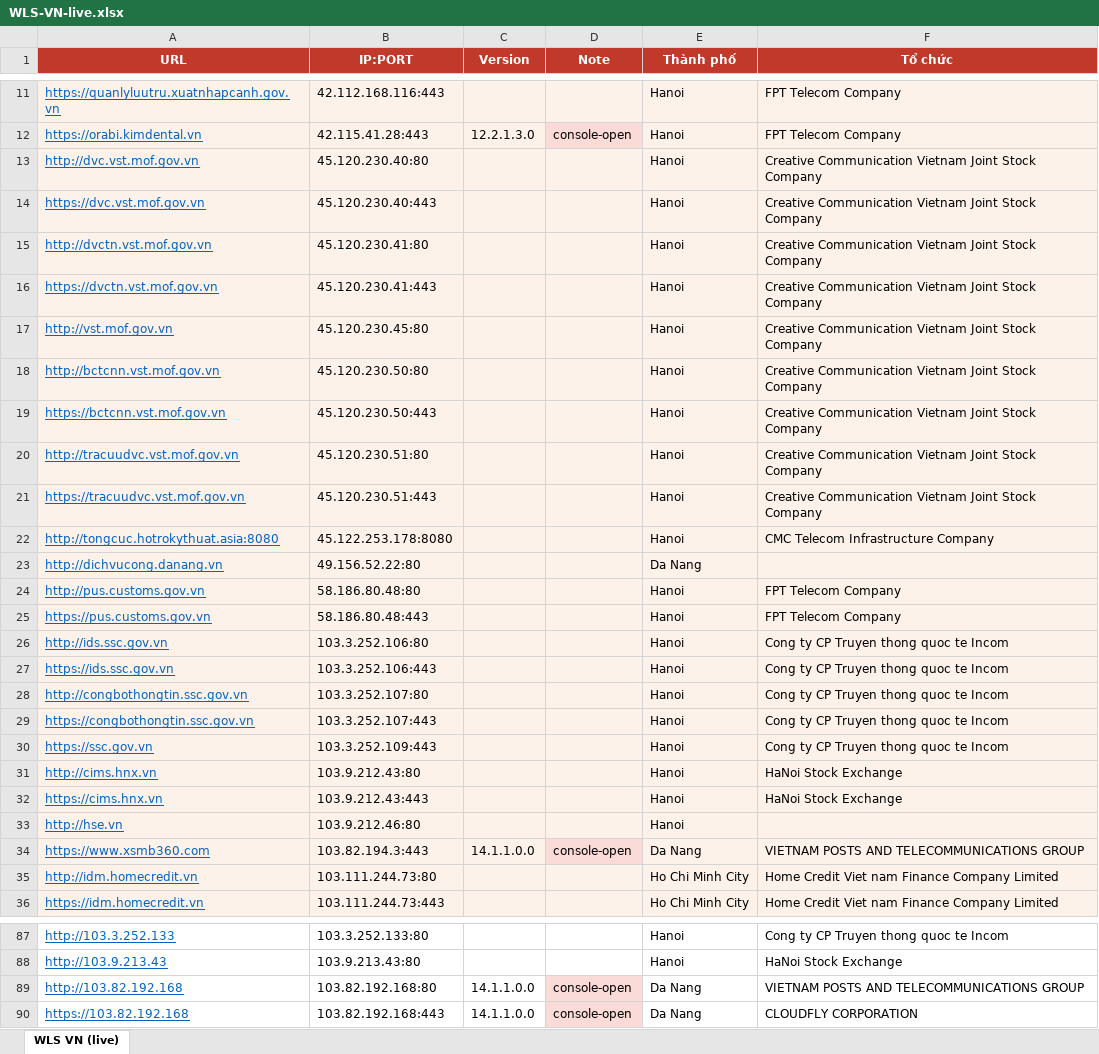
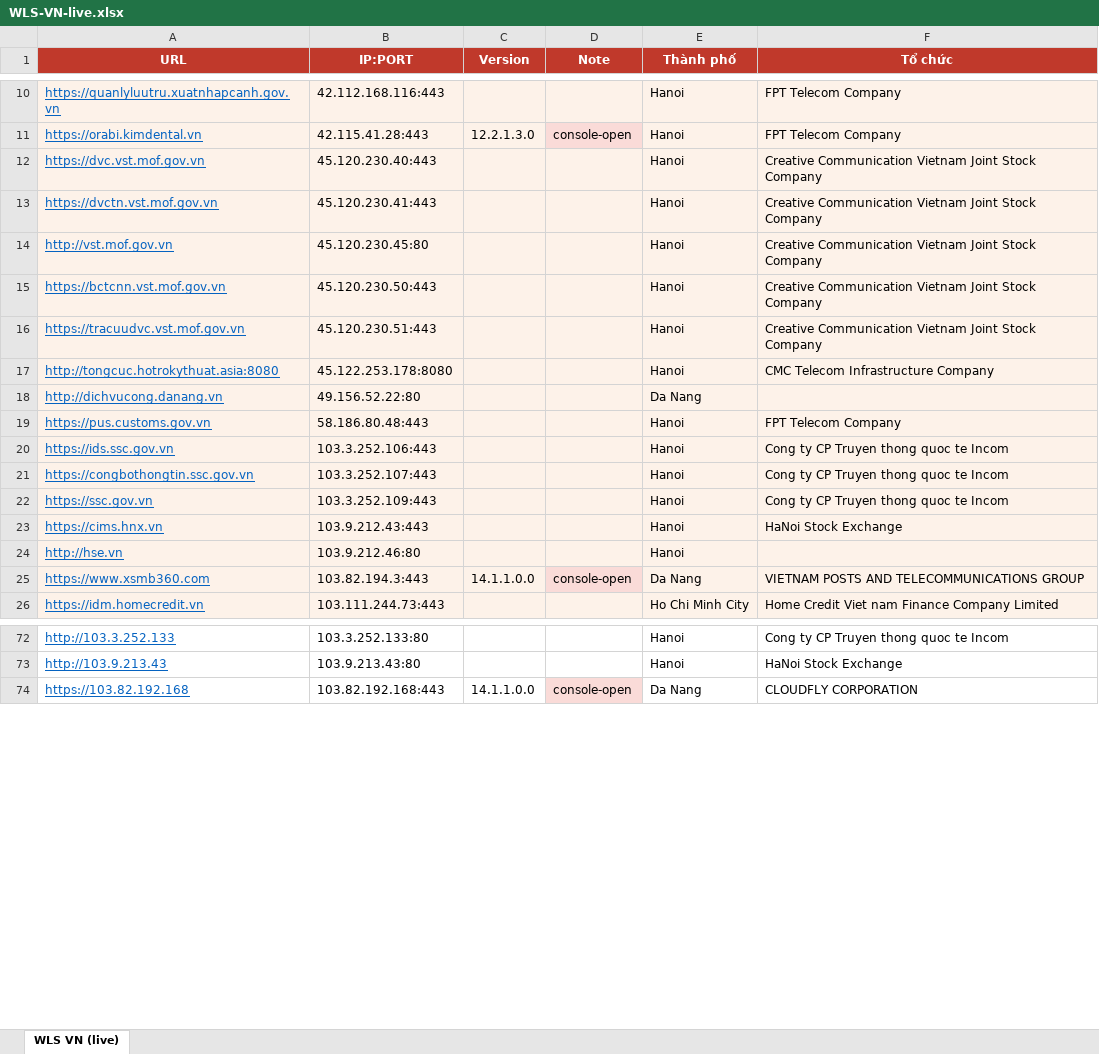
Before and after one commit to tr1la/Oracle_WebLogic_Server_CVE, an Excel workbook: WLS-VN-live.xlsx, sheet WLS VN (live), drawn as a sheet; only a part is shown, gaps mark what is left out; values as stored, in another font and other column widths than the file's, no borders; the diff covers the shown part only; the diff names each change by its address in the sheet, - before the commit and + after, or states it on an @@ line.

```diff
--- a/WLS-VN-live.xlsx (sheet WLS VN (live))
+++ b/WLS-VN-live.xlsx (sheet WLS VN (live))
-row 13: http://dvc.vst.mof.gov.vn | 45.120.230.40:80 |  |  | Hanoi | Creative Communication Vietnam Joint Stock Company
-row 15: http://dvctn.vst.mof.gov.vn | 45.120.230.41:80 |  |  | Hanoi | Creative Communication Vietnam Joint Stock Company
-row 18: http://bctcnn.vst.mof.gov.vn | 45.120.230.50:80 |  |  | Hanoi | Creative Communication Vietnam Joint Stock Company
-row 20: http://tracuudvc.vst.mof.gov.vn | 45.120.230.51:80 |  |  | Hanoi | Creative Communication Vietnam Joint Stock Company
-row 24: http://pus.customs.gov.vn | 58.186.80.48:80 |  |  | Hanoi | FPT Telecom Company
-row 26: http://ids.ssc.gov.vn | 103.3.252.106:80 |  |  | Hanoi | Cong ty CP Truyen thong quoc te Incom
-row 28: http://congbothongtin.ssc.gov.vn | 103.3.252.107:80 |  |  | Hanoi | Cong ty CP Truyen thong quoc te Incom
-row 31: http://cims.hnx.vn | 103.9.212.43:80 |  |  | Hanoi | HaNoi Stock Exchange
-row 35: http://idm.homecredit.vn | 103.111.244.73:80 |  |  | Ho Chi Minh City | Home Credit Viet nam Finance Company Limited
-row 89: http://103.82.192.168 | 103.82.192.168:80 | 14.1.1.0.0 | console-open | Da Nang | VIETNAM POSTS AND TELECOMMUNICATIONS GROUP
```
Also changed, not shown: 8 removed rows elsewhere in this sheet, WLS-VN-live-vhost.xlsx, 3 other files.
